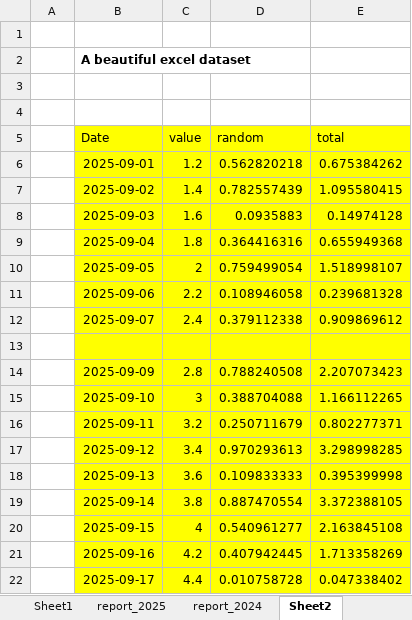
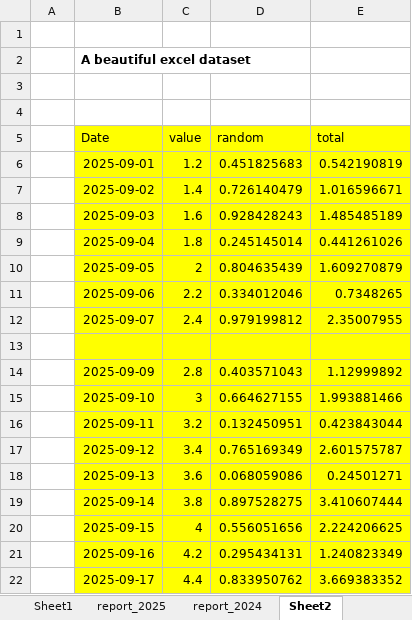
Before and after one commit to celine-eu/tap-spreadsheets, an Excel workbook: data/test.xlsx, sheet Sheet2, drawn as a sheet; only a part is shown; values as stored, in another font and other column widths than the file's, no borders; the diff covers the shown part only; the diff names each change by its address in the sheet, - before the commit and + after, or states it on an @@ line.

```diff
--- a/data/test.xlsx (sheet Sheet2)
+++ b/data/test.xlsx (sheet Sheet2)
-D6 (random): 0.562820218
+D6 (random): 0.451825683
-E6 (total): 0.675384262
+E6 (total): 0.542190819
-D7 (random): 0.782557439
+D7 (random): 0.726140479
-E7 (total): 1.095580415
+E7 (total): 1.016596671
-D8 (random): 0.0935883
+D8 (random): 0.928428243
-E8 (total): 0.14974128
+E8 (total): 1.485485189
-D9 (random): 0.364416316
+D9 (random): 0.245145014
-E9 (total): 0.655949368
+E9 (total): 0.441261026
-D10 (random): 0.759499054
+D10 (random): 0.804635439
-E10 (total): 1.518998107
+E10 (total): 1.609270879
-D11 (random): 0.108946058
+D11 (random): 0.334012046
-E11 (total): 0.239681328
+E11 (total): 0.7348265
-D12 (random): 0.379112338
+D12 (random): 0.979199812
-E12 (total): 0.909869612
+E12 (total): 2.35007955
-D14 (random): 0.788240508
+D14 (random): 0.403571043
-E14 (total): 2.207073423
+E14 (total): 1.12999892
-D15 (random): 0.388704088
+D15 (random): 0.664627155
-E15 (total): 1.166112265
+E15 (total): 1.993881466
-D16 (random): 0.250711679
+D16 (random): 0.132450951
-E16 (total): 0.802277371
+E16 (total): 0.423843044
-D17 (random): 0.970293613
+D17 (random): 0.765169349
-E17 (total): 3.298998285
+E17 (total): 2.601575787
-D18 (random): 0.109833333
+D18 (random): 0.068059086
-E18 (total): 0.395399998
+E18 (total): 0.24501271
-D19 (random): 0.887470554
+D19 (random): 0.897528275
-E19 (total): 3.372388105
+E19 (total): 3.410607444
-D20 (random): 0.540961277
+D20 (random): 0.556051656
-E20 (total): 2.163845108
+E20 (total): 2.224206625
-D21 (random): 0.407942445
+D21 (random): 0.295434131
-E21 (total): 1.713358269
+E21 (total): 1.240823349
-D22 (random): 0.010758728
+D22 (random): 0.833950762
-E22 (total): 0.047338402
+E22 (total): 3.669383352
```
Also changed, not shown: 26 edited cells elsewhere in this sheet, sheet Sheet1, sheet report_2025, sheet report_2024, 3 other files.
